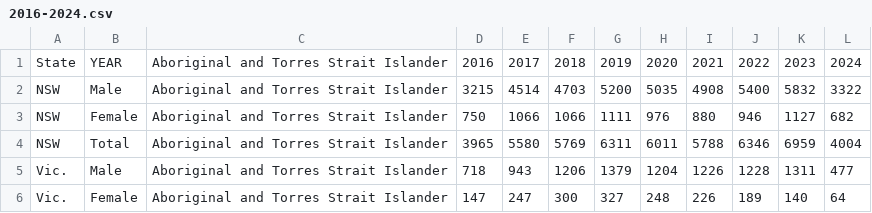
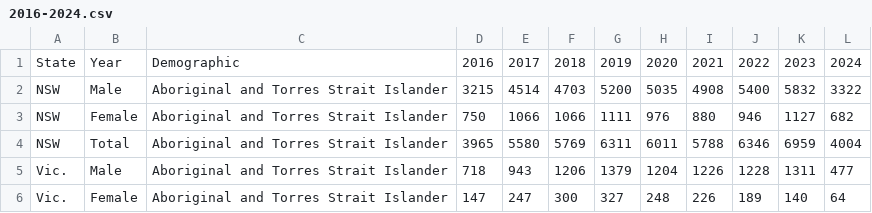
Before and after one commit to elii0017/FIT3179, a CSV file: 2016-2024.csv, drawn as a sheet; only a part is shown.

Commit message:
Update 2016-2024.csv

```diff
--- a/2016-2024.csv
+++ b/2016-2024.csv
@@ -1,2 +1,2 @@
-State,YEAR,Aboriginal and Torres Strait Islander,2016,2017,2018,2019,2020,2021,2022,2023,2024
+State,Year,Demographic,2016,2017,2018,2019,2020,2021,2022,2023,2024
 NSW,Male,Aboriginal and Torres Strait Islander,3215,4514,4703,5200,5035,4908,5400,5832,3322
```
